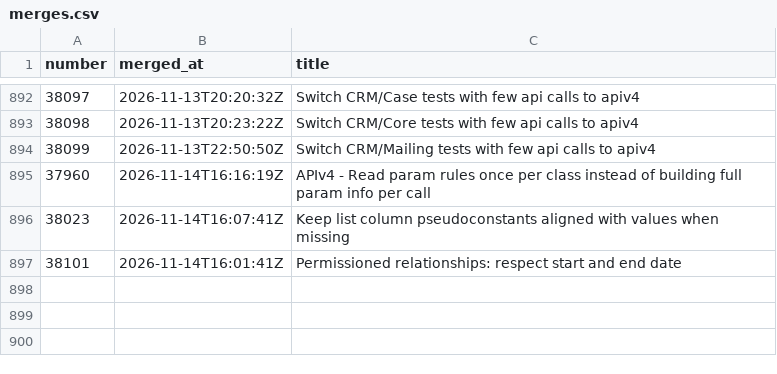
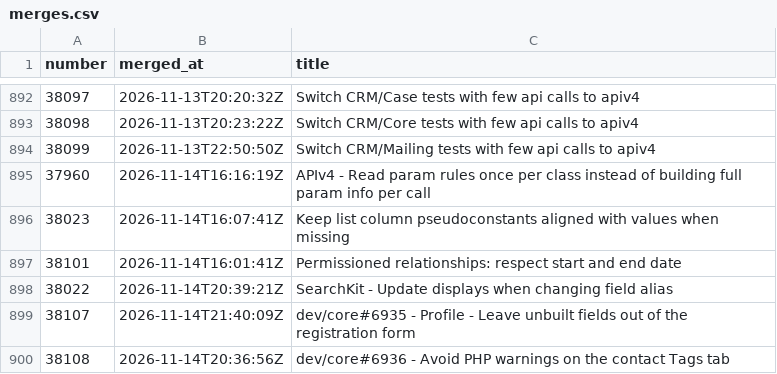
Before and after one commit to civico-de/civicrm-ci-stats, a CSV file: data/merges.csv, drawn as a sheet; only a part is shown, gaps mark what is left out.

```diff
--- a/data/merges.csv
+++ b/data/merges.csv
@@ -897 +897,4 @@ number,merged_at,title
 38101,2026-11-14T16:01:41Z,Permissioned relationships: respect start and end date
+38022,2026-11-14T20:39:21Z,SearchKit - Update displays when changing field alias
+38107,2026-11-14T21:40:09Z,dev/core#6935 - Profile - Leave unbuilt fields out of the registration form
+38108,2026-11-14T20:36:56Z,dev/core#6936 - Avoid PHP warnings on the contact Tags tab
```
Also changed, not shown: data/runs.csv, 4 other files.
